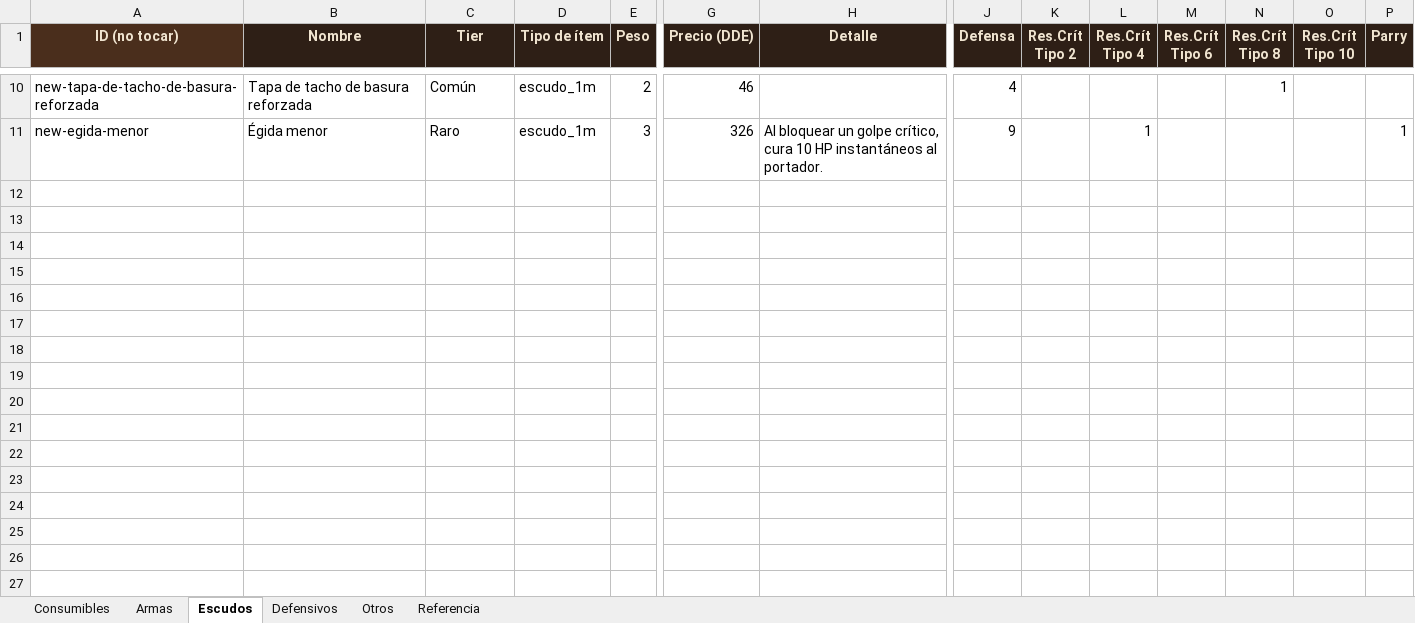
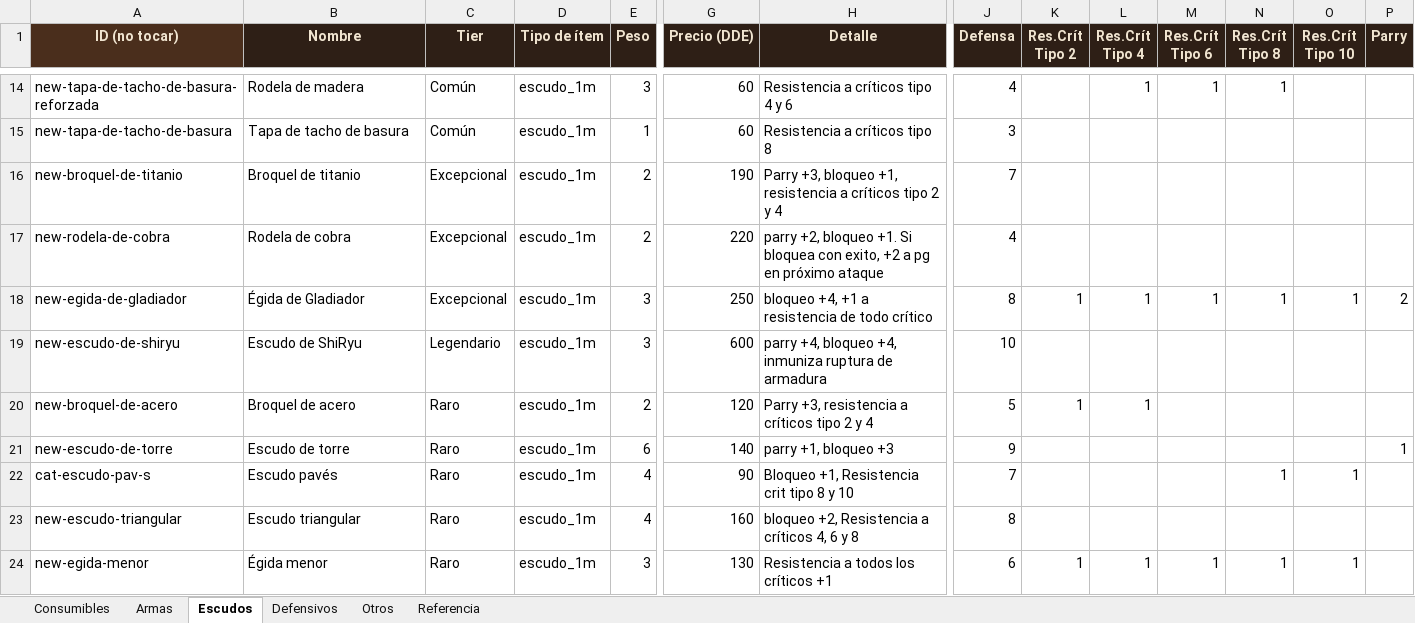
Before and after one commit to elsauloel/rolpintoista, an Excel workbook: assets/catalogo.xlsx, sheet Escudos, drawn as a sheet; only a part is shown, gaps mark what is left out; values as stored, in another font and other column widths than the file's, no borders; addresses are those after the commit; rows hold the shown columns only; the diff covers the shown part only; the diff names each change by its address in the sheet, - before the commit and + after, or states it on an @@ line.

Commit message:
Catálogo: importar la actualización del Excel (159 ítems)
26 ítems nuevos —13 armas y 13 escudos—, uno borrado y 15 con cambios de
precio, tier, peso o modificadores. Los escudos dejan de tener tipoDado,
que no les correspondía, y el bloqueo pasa a ser un modificador de
verdad en vez de texto suelto en el detalle.

Se completan los tipos que venían vacíos: 12 armas como arma_1m y 13
escudos como escudo_1m, siguiendo la regla de que por ahora todo es de
una mano. El Escudo romano pasa de dos manos a una, como quedó en el
Excel.

Esto además destraba el Vendor Generator: ahora hay 13 ítems
Excepcionales y 4 Legendarios, así que una Capital da 12,5% y 2,3%
contra el 15% y 3% de la tabla. Antes daba 3,1% y 0% porque no existían.

El Excel queda sincronizado con los IDs nuevos ya puestos, verificado
leyéndolo de vuelta: 159 de 159 sin diferencias.

```diff
--- a/assets/catalogo.xlsx (sheet Escudos)
+++ b/assets/catalogo.xlsx (sheet Escudos)
-B14 (Nombre): Tapa de tacho de basura reforzada
+B14 (Nombre): Rodela de madera
-E14 (Peso): 2
+E14 (Peso): 3
-G14 (Precio (DDE)): 46
+G14 (Precio (DDE)): 60
-H14 (Detalle): (empty)
+H14 (Detalle): Resistencia a críticos tipo 4 y 6
-L14 (Res.Crít Tipo 4): (empty)
+L14 (Res.Crít Tipo 4): 1
-M14 (Res.Crít Tipo 6): (empty)
+M14 (Res.Crít Tipo 6): 1
+row 15: new-tapa-de-tacho-de-basura | Tapa de tacho de basura | Común | escudo_1m | 1 | 60 | Resistencia a críticos tipo 8 | 3
+row 16: new-broquel-de-titanio | Broquel de titanio | Excepcional | escudo_1m | 2 | 190 | Parry +3, bloqueo +1, resistencia a críticos tipo 2 y 4 | 7
+row 17: new-rodela-de-cobra | Rodela de cobra | Excepcional | escudo_1m | 2 | 220 | parry +2, bloqueo +1. Si bloquea con exito, +2 a pg en próximo ataque | 4
+row 18: new-egida-de-gladiador | Égida de Gladiador | Excepcional | escudo_1m | 3 | 250 | bloqueo +4, +1 a resistencia de todo crítico | 8 | 1 | 1 | 1 | 1 | 1 | 2
+row 19: new-escudo-de-shiryu | Escudo de ShiRyu | Legendario | escudo_1m | 3 | 600 | parry +4, bloqueo +4, inmuniza ruptura de armadura | 10
+row 20: new-broquel-de-acero | Broquel de acero | Raro | escudo_1m | 2 | 120 | Parry +3, resistencia a críticos tipo 2 y 4 | 5 | 1 | 1
+row 21: new-escudo-de-torre | Escudo de torre | Raro | escudo_1m | 6 | 140 | parry +1, bloqueo +3 | 9 |  |  |  |  |  | 1
+row 22: cat-escudo-pav-s | Escudo pavés | Raro | escudo_1m | 4 | 90 | Bloqueo +1, Resistencia crit tipo 8 y 10 | 7 |  |  |  | 1 | 1
+row 23: new-escudo-triangular | Escudo triangular | Raro | escudo_1m | 4 | 160 | bloqueo +2, Resistencia a críticos 4, 6 y 8 | 8
-G24 (Precio (DDE)): 326
+G24 (Precio (DDE)): 130
-H24 (Detalle): Al bloquear un golpe crítico, cura 10 HP instantáneos al portador.
+H24 (Detalle): Resistencia a todos los críticos +1
-J24 (Defensa): 9
+J24 (Defensa): 6
-K24 (Res.Crít Tipo 2): (empty)
+K24 (Res.Crít Tipo 2): 1
-M24 (Res.Crít Tipo 6): (empty)
+M24 (Res.Crít Tipo 6): 1
-N24 (Res.Crít Tipo 8): (empty)
+N24 (Res.Crít Tipo 8): 1
-O24 (Res.Crít Tipo 10): (empty)
+O24 (Res.Crít Tipo 10): 1
-P24 (Parry): 1
+P24 (Parry): (empty)
```
Also changed, not shown: 5 added rows, 1 removed row and 28 edited cells elsewhere in this sheet, sheet Armas, sheet Referencia.
